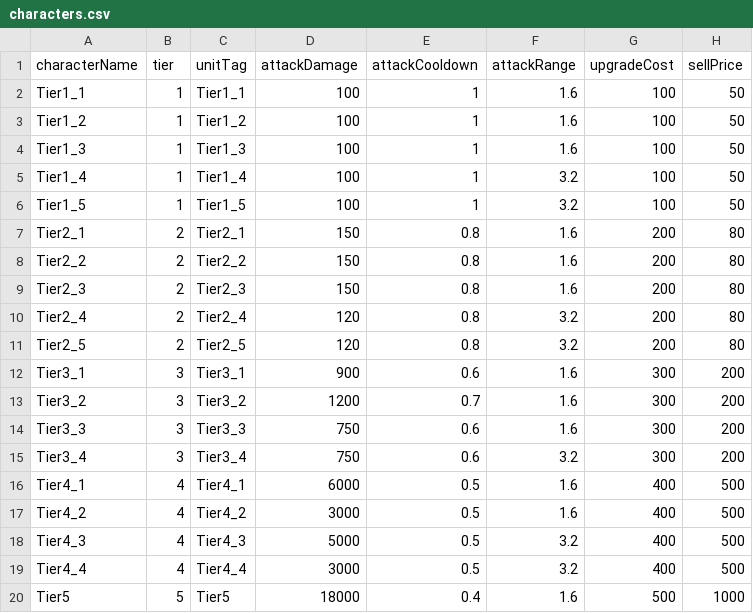
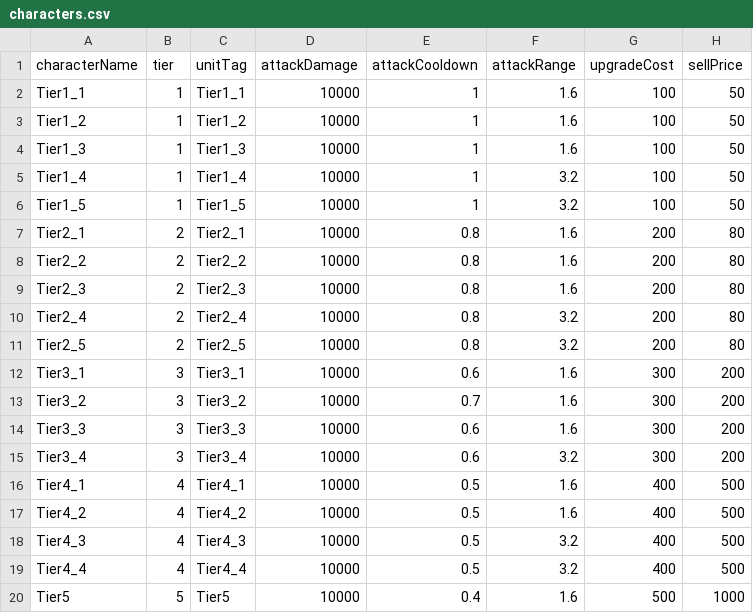
Before and after one commit to malyee123/3Dgame, a CSV file: Assets/Resources/CSVData/characters.csv, drawn as a sheet.

```diff
--- a/Assets/Resources/CSVData/characters.csv
+++ b/Assets/Resources/CSVData/characters.csv
@@ -1,20 +1,20 @@
 characterName,tier,unitTag,attackDamage,attackCooldown,attackRange,upgradeCost,sellPrice,
-Tier1_1,1,Tier1_1,100,1,1.6,100,50,
-Tier1_2,1,Tier1_2,100,1,1.6,100,50,
-Tier1_3,1,Tier1_3,100,1,1.6,100,50,
-Tier1_4,1,Tier1_4,100,1,3.2,100,50,
-Tier1_5,1,Tier1_5,100,1,3.2,100,50,
-Tier2_1,2,Tier2_1,150,0.8,1.6,200,80,
-Tier2_2,2,Tier2_2,150,0.8,1.6,200,80,
-Tier2_3,2,Tier2_3,150,0.8,1.6,200,80,
-Tier2_4,2,Tier2_4,120,0.8,3.2,200,80,
-Tier2_5,2,Tier2_5,120,0.8,3.2,200,80,
-Tier3_1,3,Tier3_1,900,0.6,1.6,300,200,
-Tier3_2,3,Tier3_2,1200,0.7,1.6,300,200,
-Tier3_3,3,Tier3_3,750,0.6,1.6,300,200,
-Tier3_4,3,Tier3_4,750,0.6,3.2,300,200,
-Tier4_1,4,Tier4_1,6000,0.5,1.6,400,500,
-Tier4_2,4,Tier4_2,3000,0.5,1.6,400,500,
-Tier4_3,4,Tier4_3,5000,0.5,3.2,400,500,
-Tier4_4,4,Tier4_4,3000,0.5,3.2,400,500,
-Tier5,5,Tier5,18000,0.4,1.6,500,1000,
+Tier1_1,1,Tier1_1,10000,1,1.6,100,50,
+Tier1_2,1,Tier1_2,10000,1,1.6,100,50,
+Tier1_3,1,Tier1_3,10000,1,1.6,100,50,
+Tier1_4,1,Tier1_4,10000,1,3.2,100,50,
+Tier1_5,1,Tier1_5,10000,1,3.2,100,50,
+Tier2_1,2,Tier2_1,10000,0.8,1.6,200,80,
+Tier2_2,2,Tier2_2,10000,0.8,1.6,200,80,
+Tier2_3,2,Tier2_3,10000,0.8,1.6,200,80,
+Tier2_4,2,Tier2_4,10000,0.8,3.2,200,80,
+Tier2_5,2,Tier2_5,10000,0.8,3.2,200,80,
+Tier3_1,3,Tier3_1,10000,0.6,1.6,300,200,
+Tier3_2,3,Tier3_2,10000,0.7,1.6,300,200,
+Tier3_3,3,Tier3_3,10000,0.6,1.6,300,200,
+Tier3_4,3,Tier3_4,10000,0.6,3.2,300,200,
+Tier4_1,4,Tier4_1,10000,0.5,1.6,400,500,
+Tier4_2,4,Tier4_2,10000,0.5,1.6,400,500,
+Tier4_3,4,Tier4_3,10000,0.5,3.2,400,500,
+Tier4_4,4,Tier4_4,10000,0.5,3.2,400,500,
+Tier5,5,Tier5,10000,0.4,1.6,500,1000,
```
Also changed, not shown: 25 other files.
